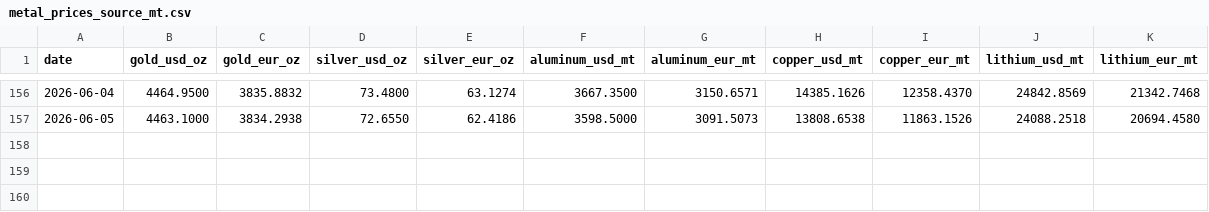
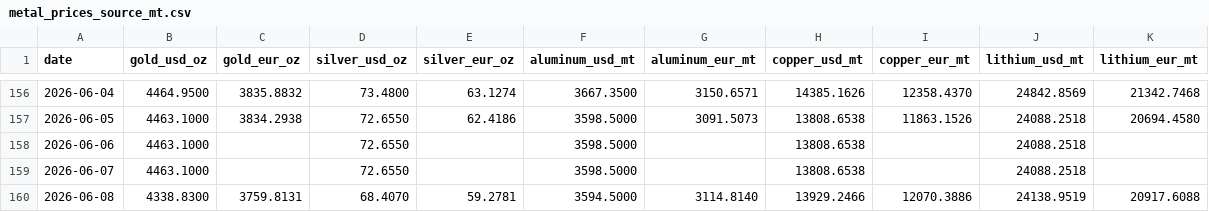
Before and after one commit to aojald/metalprice, a CSV file: metal_prices_source_mt.csv, drawn as a sheet; only a part is shown, gaps mark what is left out; the diff names each change by its address in the sheet, - before the commit and + after, or states it on an @@ line.

Commit message:
chore: refresh metals data

```diff
--- a/metal_prices_source_mt.csv
+++ b/metal_prices_source_mt.csv
+row 158: 2026-06-06 | 4463.1000 |  | 72.6550 |  | 3598.5000 |  | 13808.6538 |  | 24088.2518
+row 159: 2026-06-07 | 4463.1000 |  | 72.6550 |  | 3598.5000 |  | 13808.6538 |  | 24088.2518
+row 160: 2026-06-08 | 4338.8300 | 3759.8131 | 68.4070 | 59.2781 | 3594.5000 | 3114.8140 | 13929.2466 | 12070.3886 | 24138.9519 | 20917.6088
```
Also changed, not shown: metal_prices_last_month_mt.csv, 1 other file.
